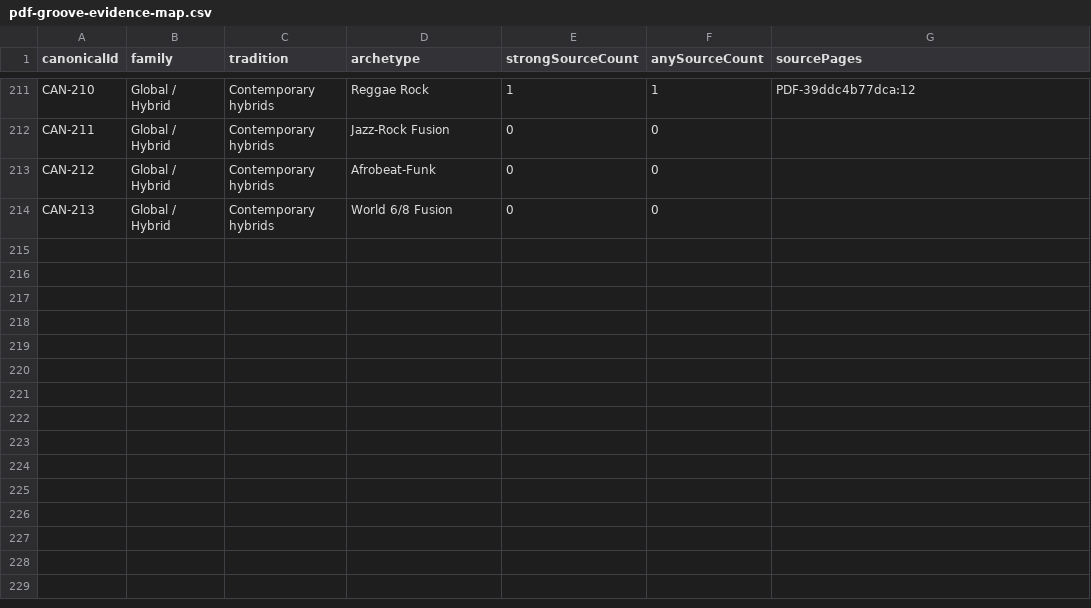
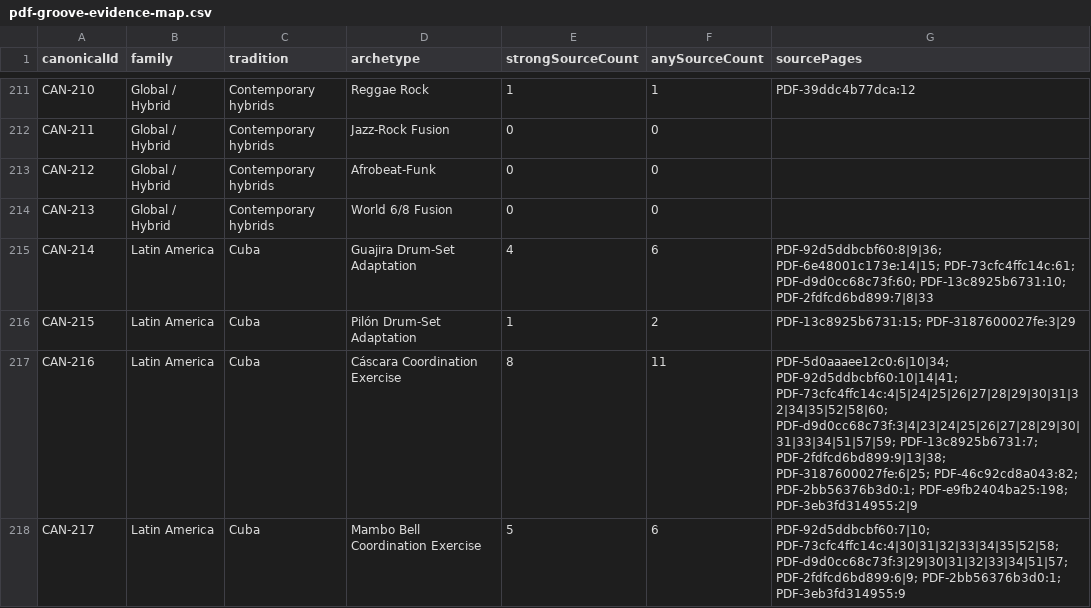
Before and after one commit to OrangeJuce82/battrochtek, a CSV file: musicology/pdf-groove-evidence-map.csv, drawn as a sheet; only a part is shown, gaps mark what is left out; the diff names each change by its address in the sheet, - before the commit and + after, or states it on an @@ line.

```diff
--- a/musicology/pdf-groove-evidence-map.csv
+++ b/musicology/pdf-groove-evidence-map.csv
+row 215: CAN-214 | Latin America | Cuba | Guajira Drum-Set Adaptation | 4 | 6 | PDF-92d5ddbcbf60:8|9|36; PDF-6e48001c173e:14|15; PDF-73cfc4ffc14c:61; PDF-d9d0cc68c73f:60; PDF-13c8925b6731:10; PDF-2fdfcd6bd899:7|8|33
+row 216: CAN-215 | Latin America | Cuba | Pilón Drum-Set Adaptation | 1 | 2 | PDF-13c8925b6731:15; PDF-3187600027fe:3|29
+row 217: CAN-216 | Latin America | Cuba | Cáscara Coordination Exercise | 8 | 11 | PDF-5d0aaaee12c0:6|10|34; PDF-92d5ddbcbf60:10|14|41; PDF-73cfc4ffc14c:4|5|24|25|26|27|28|29|30|31|32|34|35|52|58|60; PDF-d9d0cc68c73f:3|4|23|24|25|26|27|28|29|30|31|33|34|51|57|59; PDF-13c8925b6731:7; PDF-2fdfcd6bd899:9|13|38; PDF-3187600027fe:6|25; PDF-46c92cd8a043:82; PDF-2bb56376b3d0:1; PDF-e9fb2404ba25:198; PDF-3eb3fd314955:2|9
+row 218: CAN-217 | Latin America | Cuba | Mambo Bell Coordination Exercise | 5 | 6 | PDF-92d5ddbcbf60:7|10; PDF-73cfc4ffc14c:4|30|31|32|33|34|35|52|58; PDF-d9d0cc68c73f:3|29|30|31|32|33|34|51|57; PDF-2fdfcd6bd899:6|9; PDF-2bb56376b3d0:1; PDF-3eb3fd314955:9
```
Also changed, not shown: musicology/canonical-taxonomy-v1.csv, musicology/completeness-report.csv, 56 other files.
